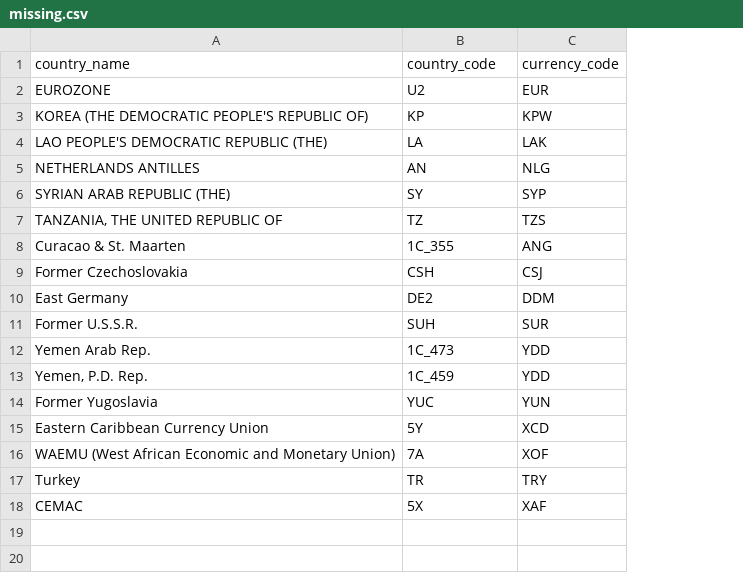
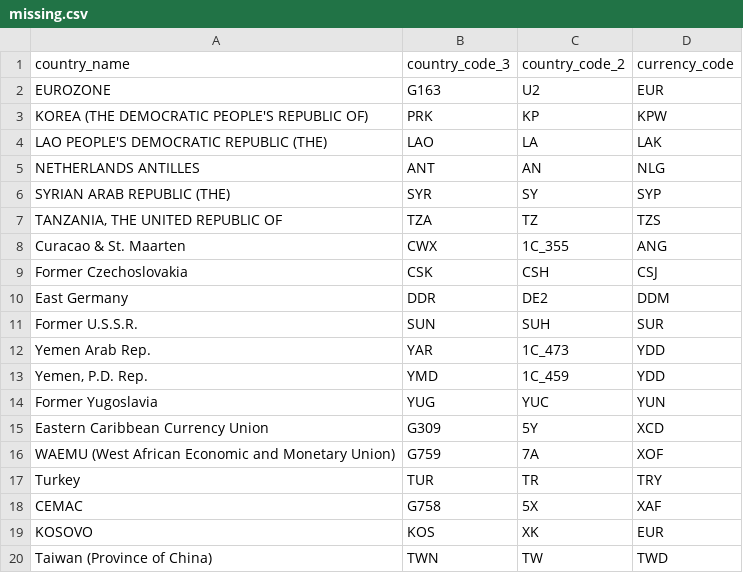
Before and after one commit to codeforIATI/imf-exchangerates, a CSV file: source/missing.csv, drawn as a sheet; addresses are those after the commit; the diff names each change by its address in the sheet, - before the commit and + after, or states it on an @@ line.

```diff
--- a/source/missing.csv
+++ b/source/missing.csv
+column B (country_code_3), rows 2-18: G163 | PRK | LAO | ANT | SYR | TZA | CWX | CSK | DDR | SUN | YAR | YMD | YUG | G309 | G759 | TUR | G758
-C1: country_code
+C1: country_code_2
+row 19: KOSOVO | KOS | XK | EUR
+row 20: Taiwan (Province of China) | TWN | TW | TWD
```
Also changed, not shown: source/eurozone.csv, 1 other file.
